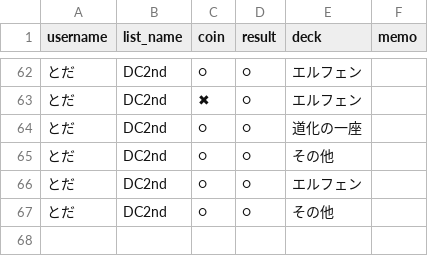
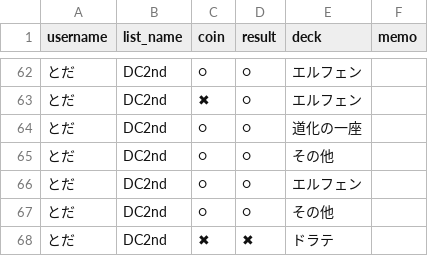
Before and after one commit to toda-mochimochi-710/yugio-app, a CSV file: yugio_match_data.csv, drawn as a sheet; only a part is shown, gaps mark what is left out.

Commit message:
Add match by とだ

```diff
--- a/yugio_match_data.csv
+++ b/yugio_match_data.csv
@@ -67 +67,2 @@ username,list_name,coin,result,deck,memo
 とだ,DC2nd,○,○,その他,
+とだ,DC2nd,✖,✖,ドラテ,
```
